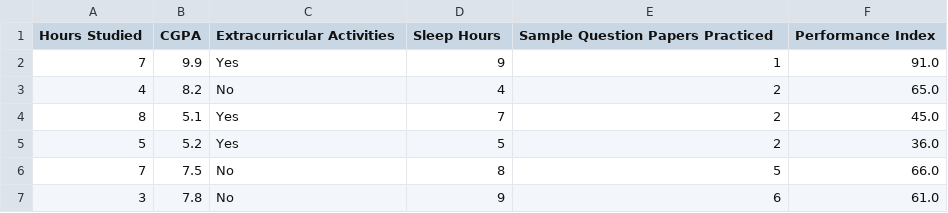
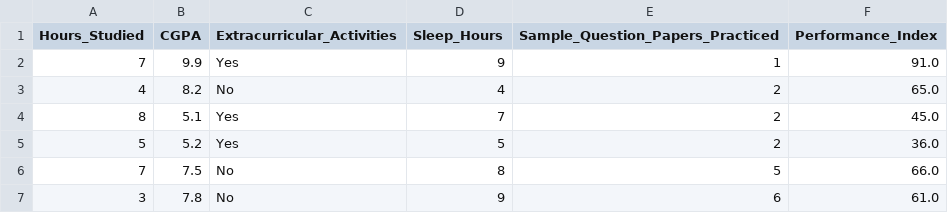
Before and after one commit to 26Kenn07/Student-Performace-Prediction, a CSV file: artifacts/data.csv, drawn as a sheet; only a part is shown.

```diff
--- a/artifacts/data.csv
+++ b/artifacts/data.csv
@@ -1,2 +1,2 @@
-Hours Studied,CGPA,Extracurricular Activities,Sleep Hours,Sample Question Papers Practiced,Performance Index
+Hours_Studied,CGPA,Extracurricular_Activities,Sleep_Hours,Sample_Question_Papers_Practiced,Performance_Index
 7,9.9,Yes,9,1,91.0
```
Also changed, not shown: artifacts/test.csv, artifacts/train.csv, 10 other files.
